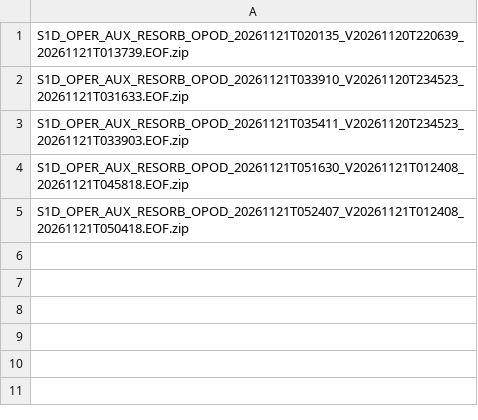
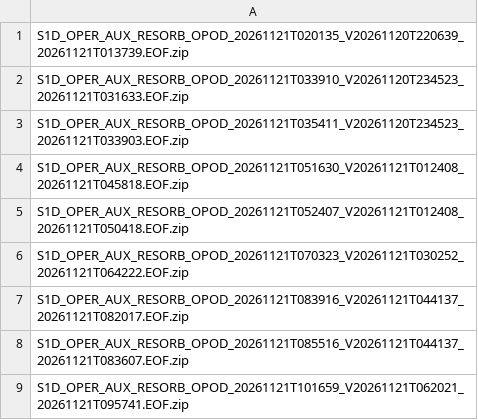
Before and after one commit to InSARdev/S1orbits, a CSV file: S1D/2026/11/21/index.csv, drawn as a sheet; the diff names each change by its address in the sheet, - before the commit and + after, or states it on an @@ line.

```diff
--- a/S1D/2026/11/21/index.csv
+++ b/S1D/2026/11/21/index.csv
+row 6: S1D_OPER_AUX_RESORB_OPOD_20261121T070323_V20261121T030252_20261121T064222.EOF.zip
+row 7: S1D_OPER_AUX_RESORB_OPOD_20261121T083916_V20261121T044137_20261121T082017.EOF.zip
+row 8: S1D_OPER_AUX_RESORB_OPOD_20261121T085516_V20261121T044137_20261121T083607.EOF.zip
+row 9: S1D_OPER_AUX_RESORB_OPOD_20261121T101659_V20261121T062021_20261121T095741.EOF.zip
```
Also changed, not shown: S1C/2026/11/21/index.csv, 49 other files.
